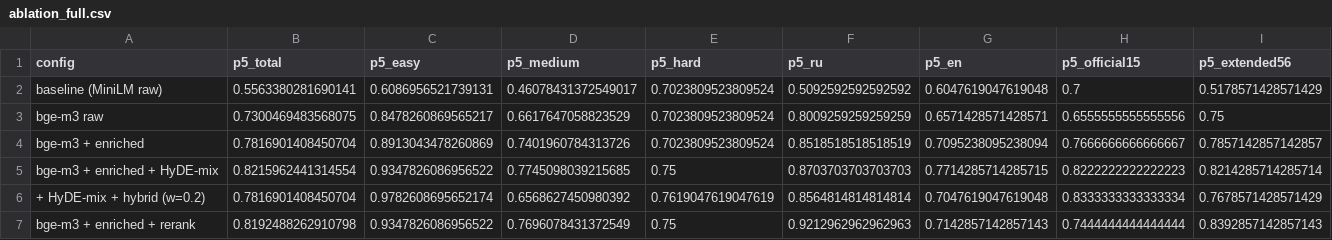
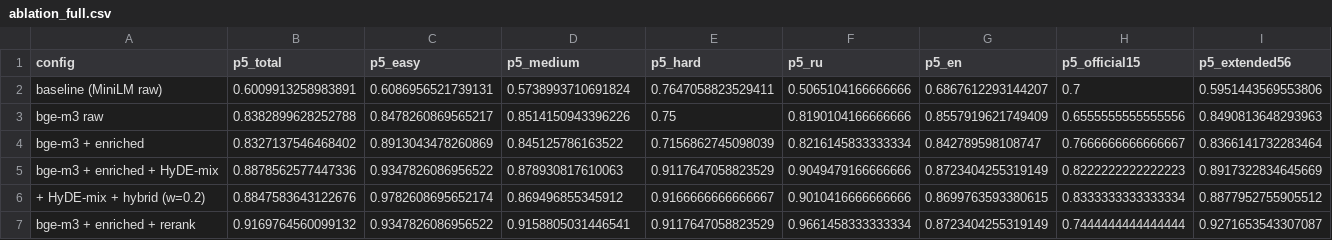
Before and after one commit to IvanyukMichael/CodeLens-rtk2026, a CSV file: results/ablation_full.csv, drawn as a sheet.

```diff
--- a/results/ablation_full.csv
+++ b/results/ablation_full.csv
@@ -1,7 +1,7 @@
 config,p5_total,p5_easy,p5_medium,p5_hard,p5_ru,p5_en,p5_official15,p5_extended56
-baseline (MiniLM raw),0.5563380281690141,0.6086956521739131,0.46078431372549017,0.7023809523809524,0.5092592592592592,0.6047619047619048,0.7,0.5178571428571429
-bge-m3 raw,0.7300469483568075,0.8478260869565217,0.6617647058823529,0.7023809523809524,0.8009259259259259,0.6571428571428571,0.6555555555555556,0.75
-bge-m3 + enriched,0.7816901408450704,0.8913043478260869,0.7401960784313726,0.7023809523809524,0.8518518518518519,0.7095238095238094,0.7666666666666667,0.7857142857142857
-bge-m3 + enriched + HyDE-mix,0.8215962441314554,0.9347826086956522,0.7745098039215685,0.75,0.8703703703703703,0.7714285714285715,0.8222222222222223,0.8214285714285714
-+ HyDE-mix + hybrid (w=0.2),0.7816901408450704,0.9782608695652174,0.6568627450980392,0.7619047619047619,0.8564814814814814,0.7047619047619048,0.8333333333333334,0.7678571428571429
-bge-m3 + enriched + rerank,0.8192488262910798,0.9347826086956522,0.7696078431372549,0.75,0.9212962962962963,0.7142857142857143,0.7444444444444444,0.8392857142857143
+baseline (MiniLM raw),0.6009913258983891,0.6086956521739131,0.5738993710691824,0.7647058823529411,0.5065104166666666,0.6867612293144207,0.7,0.5951443569553806
+bge-m3 raw,0.8382899628252788,0.8478260869565217,0.8514150943396226,0.75,0.8190104166666666,0.8557919621749409,0.6555555555555556,0.8490813648293963
+bge-m3 + enriched,0.8327137546468402,0.8913043478260869,0.845125786163522,0.7156862745098039,0.8216145833333334,0.842789598108747,0.7666666666666667,0.8366141732283464
+bge-m3 + enriched + HyDE-mix,0.8878562577447336,0.9347826086956522,0.878930817610063,0.9117647058823529,0.9049479166666666,0.8723404255319149,0.8222222222222223,0.8917322834645669
++ HyDE-mix + hybrid (w=0.2),0.8847583643122676,0.9782608695652174,0.869496855345912,0.9166666666666667,0.9010416666666666,0.8699763593380615,0.8333333333333334,0.8877952755905512
+bge-m3 + enriched + rerank,0.9169764560099132,0.9347826086956522,0.9158805031446541,0.9117647058823529,0.9661458333333334,0.8723404255319149,0.7444444444444444,0.9271653543307087
```
Also changed, not shown: 11 other files.
